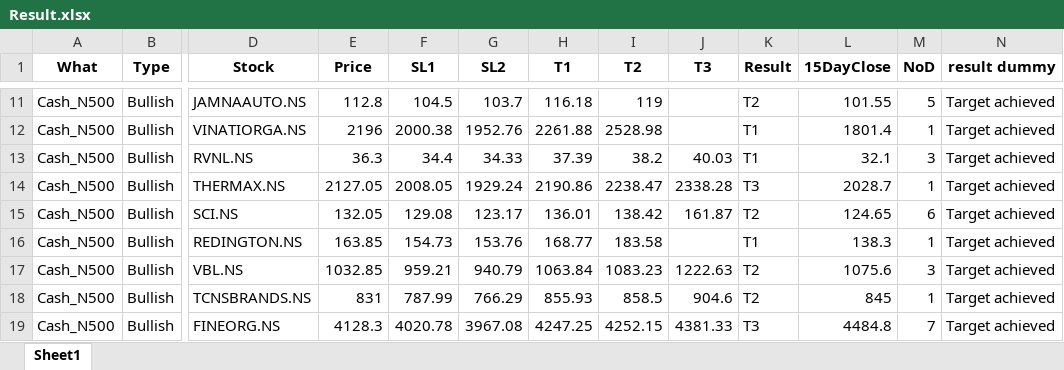
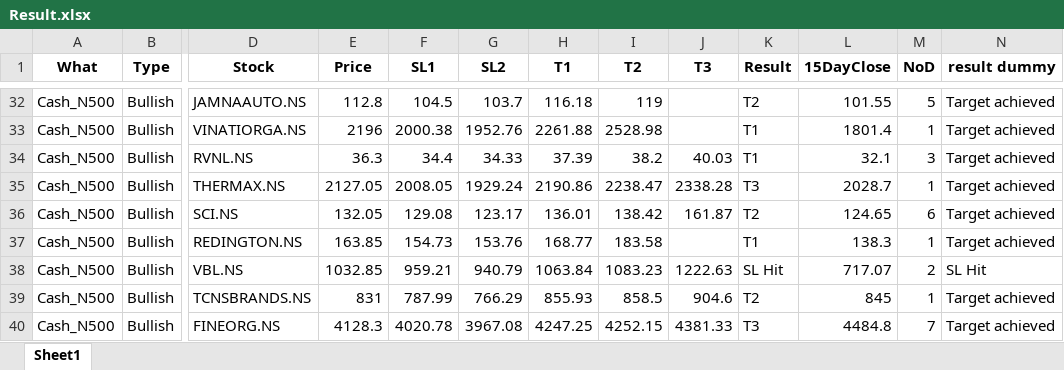
Before and after one commit to yashpundir/stock_model-analysis, an Excel workbook: default/data/free channel/Result.xlsx, sheet Sheet1, drawn as a sheet; only a part is shown, gaps mark what is left out; values as stored, in another font and other column widths than the file's, no borders; addresses are those after the commit; the diff covers the shown part only; the diff names each change by its address in the sheet, - before the commit and + after, or states it on an @@ line.

```diff
--- a/default/data/free channel/Result.xlsx (sheet Sheet1)
+++ b/default/data/free channel/Result.xlsx (sheet Sheet1)
-K38 (Result): T2
+K38 (Result): SL Hit
-L38 (15DayClose): 1075.6
+L38 (15DayClose): 717.07
-M38 (NoD): 3
+M38 (NoD): 2
-N38 (result dummy): Target achieved
+N38 (result dummy): SL Hit
```
Also changed, not shown: 21 added rows and 17 edited cells elsewhere in this sheet, default/data/Clean/FnO.xlsx, default/data/Clean/NCASH.xlsx, 8 other files.
